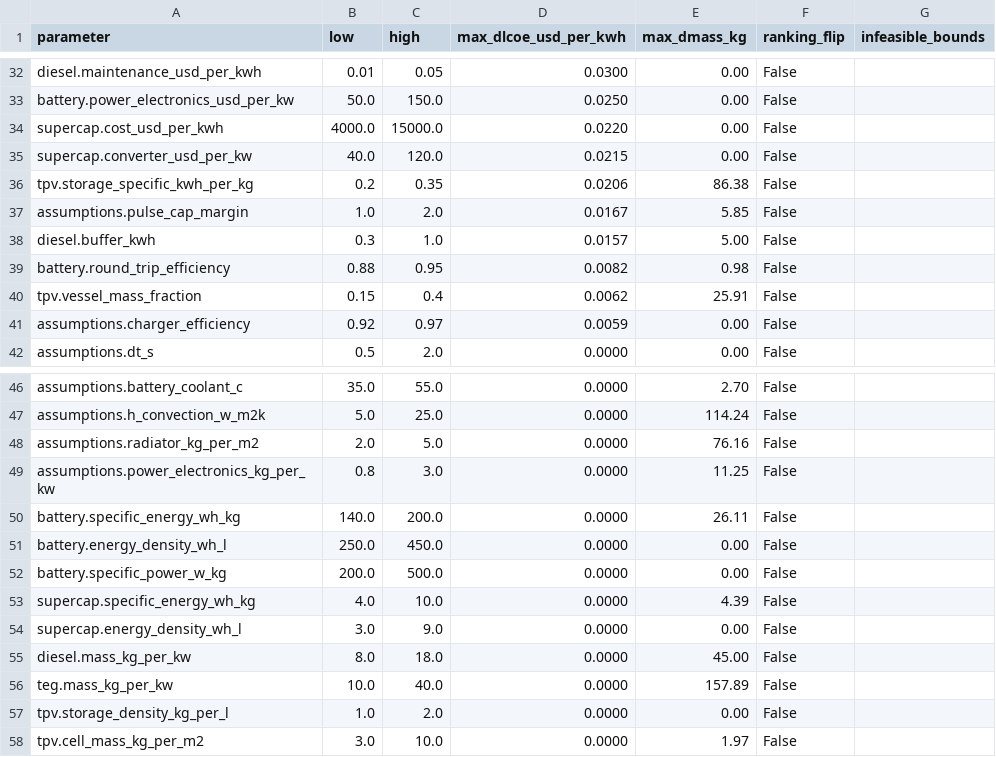
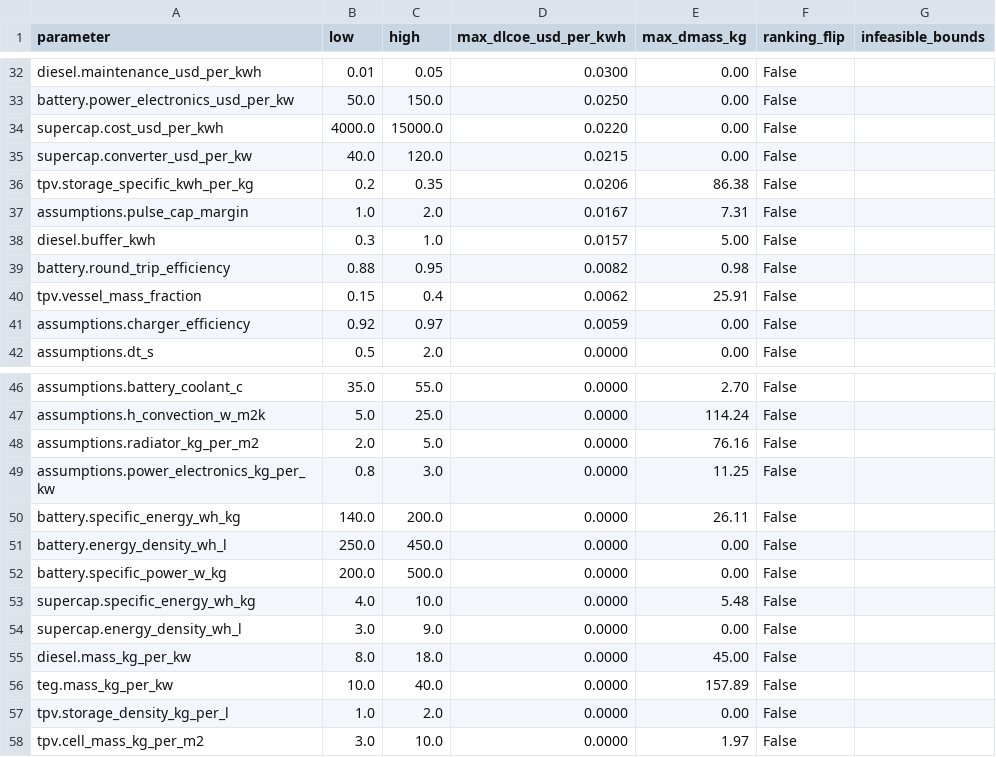
Before and after one commit to INDEX0-RESEARCH-LABS/Project-E, a CSV file: reports/sensitivity_oat.csv, drawn as a sheet; only a part is shown, gaps mark what is left out.

```diff
--- a/reports/sensitivity_oat.csv
+++ b/reports/sensitivity_oat.csv
@@ -36,3 +36,3 @@ supercap.converter_usd_per_kw,40.0,120.0,0.0215,0.00,False,
 tpv.storage_specific_kwh_per_kg,0.2,0.35,0.0206,86.38,False,
-assumptions.pulse_cap_margin,1.0,2.0,0.0167,5.85,False,
+assumptions.pulse_cap_margin,1.0,2.0,0.0167,7.31,False,
 diesel.buffer_kwh,0.3,1.0,0.0157,5.00,False,
@@ -52,3 +52,3 @@ battery.energy_density_wh_l,250.0,450.0,0.0000,0.00,False,
 battery.specific_power_w_kg,200.0,500.0,0.0000,0.00,False,
-supercap.specific_energy_wh_kg,4.0,10.0,0.0000,4.39,False,
+supercap.specific_energy_wh_kg,4.0,10.0,0.0000,5.48,False,
 supercap.energy_density_wh_l,3.0,9.0,0.0000,0.00,False,
```
Also changed, not shown: results/runs/20261022T195415Z_920ce114/architectures.csv, results/runs/20261022T195436Z_fb0edc0a/architectures.csv, 34 other files.
